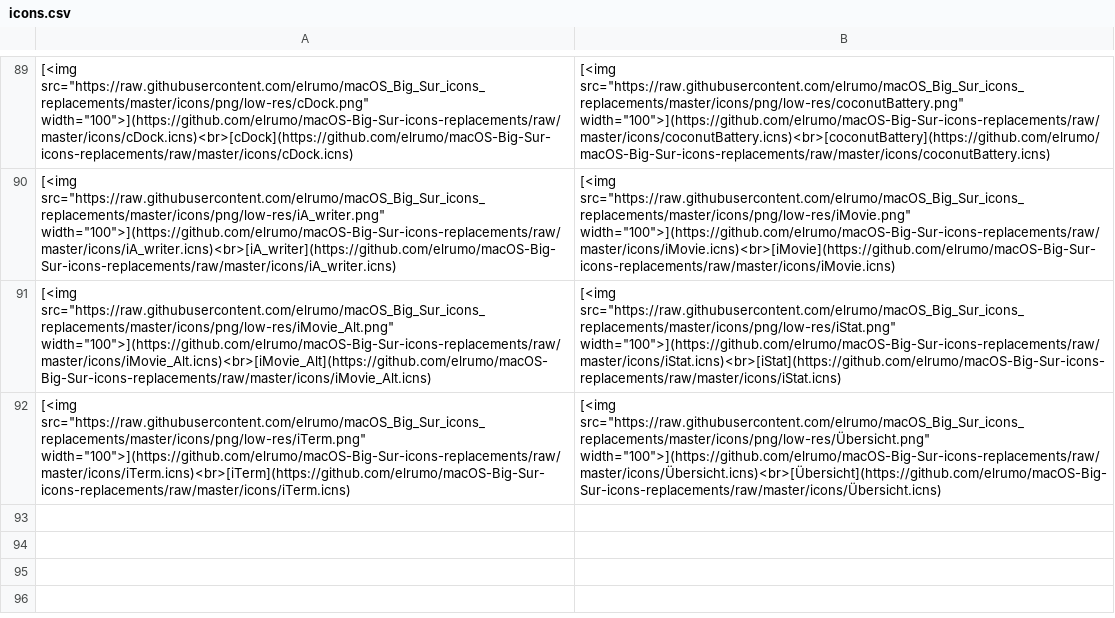
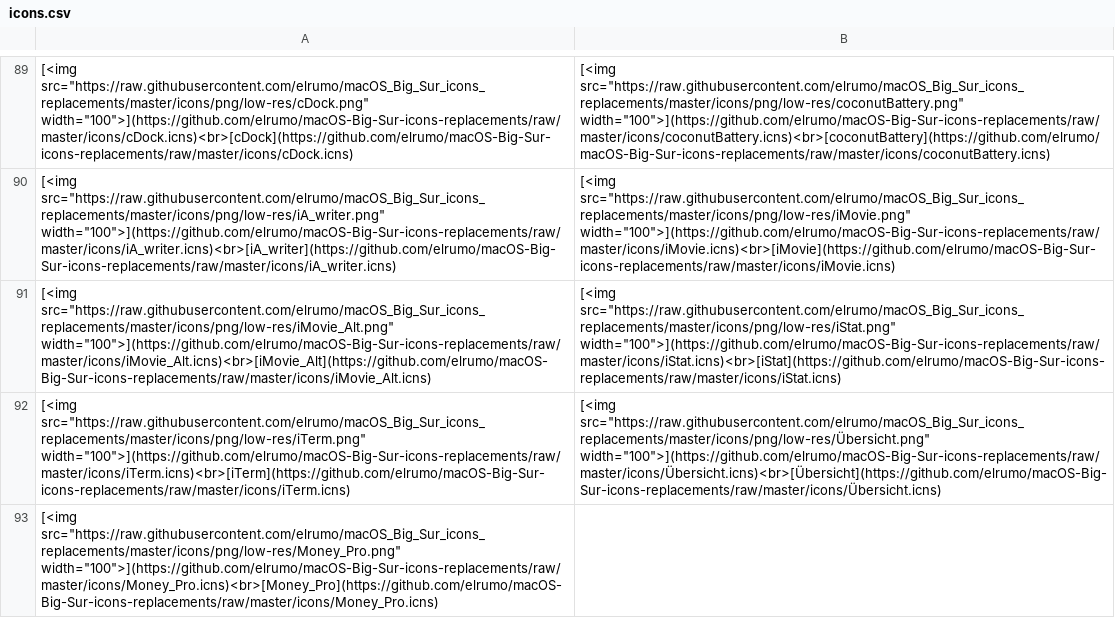
Before and after one commit to pa-0/macOS_Big_Sur_icons_replacements, a CSV file: icons.csv, drawn as a sheet; only a part is shown, gaps mark what is left out; the diff names each change by its address in the sheet, - before the commit and + after, or states it on an @@ line.

Commit message:
Add Money Pro

```diff
--- a/icons.csv
+++ b/icons.csv
+row 93: [<img src="https://raw.githubusercontent.com/elrumo/macOS_Big_Sur_icons_replacements/master/icons/png/low-res/Money_Pro.png" width="100">](https://github.com/elrumo/macOS-Big-Sur-icons-replacements/raw/master/icons/Money_Pro.icns)<br>[Money_Pro](https://github.com/elrumo/macOS-Big-Sur-icons-replacements/raw/master/icons/Money_Pro.icns)
```
Also changed, not shown: 4 other files.
